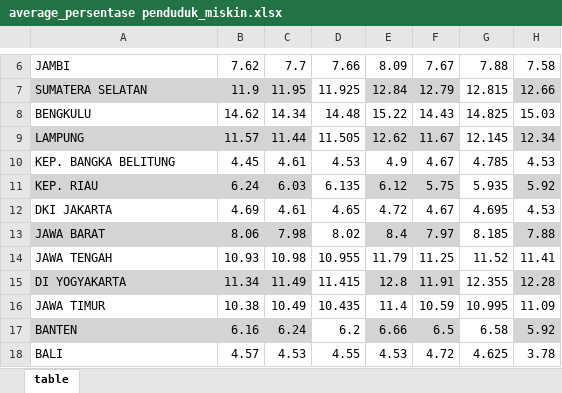
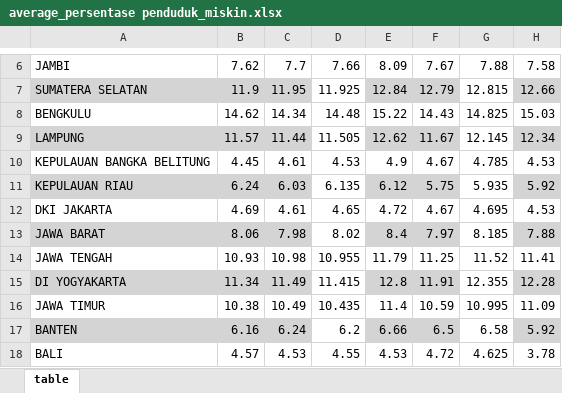
Before and after one commit to hendrSet312/gemastik_time_series, an Excel workbook: sourceData/average_persentase penduduk_miskin.xlsx, sheet table, drawn as a sheet; only a part is shown, gaps mark what is left out; values as stored, in another font and other column widths than the file's, no borders; the diff names each change by its address in the sheet, - before the commit and + after, or states it on an @@ line.

Commit message:
Update 1.4
1. Menambah file modeling untuk mengeksekusi model machine learning dengan dataset yang sudah di merge
2. Memperbaiki dataset yang sudah di merge seperti menambah data di beberapa provinsi yang kosong
3. Mengganti sumber dataset jumlah penduduk agar proyeksi PDRB semakin akurat

```diff
--- a/sourceData/average_persentase penduduk_miskin.xlsx (sheet table)
+++ b/sourceData/average_persentase penduduk_miskin.xlsx (sheet table)
-A10: KEP. BANGKA BELITUNG
+A10: KEPULAUAN BANGKA BELITUNG
-A11: KEP. RIAU
+A11: KEPULAUAN RIAU
```
Also changed, not shown: sourceData/air_minum.xlsx, sourceData/angka_harapan_hidup.xlsx, 13 other files.
